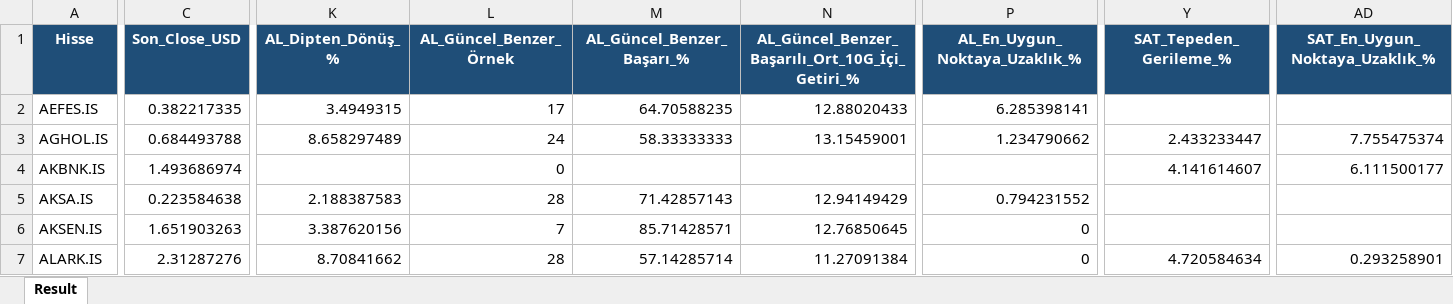
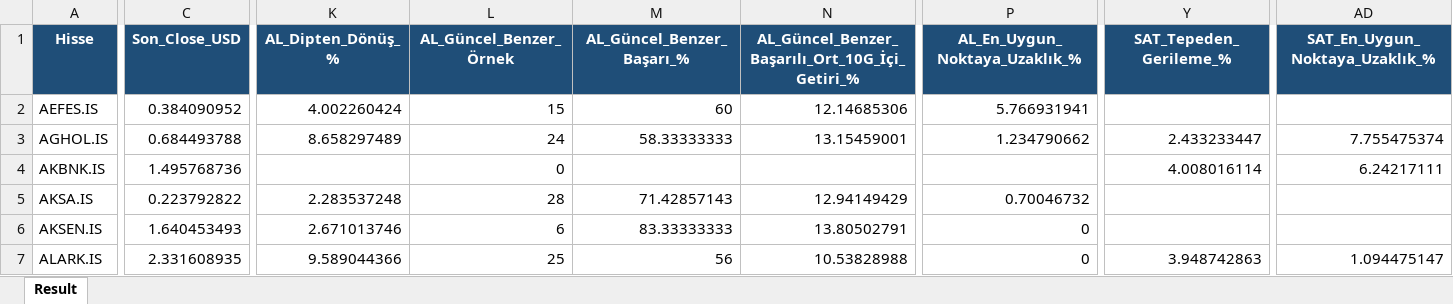
Before and after one commit to serkanche/portfoy, an Excel workbook: TDA_tr.xlsx, sheet Result, drawn as a sheet; only a part is shown, gaps mark what is left out; values as stored, in another font and other column widths than the file's, no borders; the diff covers the shown part only; the diff names each change by its address in the sheet, - before the commit and + after, or states it on an @@ line.

Commit message:
Güncelle: TDA_tr.xlsx

```diff
--- a/TDA_tr.xlsx (sheet Result)
+++ b/TDA_tr.xlsx (sheet Result)
-C2 (Son_Close_USD): 0.382217335
+C2 (Son_Close_USD): 0.384090952
-K2 (AL_Dipten_Dönüş_%): 3.4949315
+K2 (AL_Dipten_Dönüş_%): 4.002260424
-L2 (AL_Güncel_Benzer_Örnek): 17
+L2 (AL_Güncel_Benzer_Örnek): 15
-M2 (AL_Güncel_Benzer_Başarı_%): 64.70588235
+M2 (AL_Güncel_Benzer_Başarı_%): 60
-N2: 12.88020433
+N2: 12.14685306
-P2 (AL_En_Uygun_Noktaya_Uzaklık_%): 6.285398141
+P2 (AL_En_Uygun_Noktaya_Uzaklık_%): 5.766931941
-C4 (Son_Close_USD): 1.493686974
+C4 (Son_Close_USD): 1.495768736
-Y4 (SAT_Tepeden_Gerileme_%): 4.141614607
+Y4 (SAT_Tepeden_Gerileme_%): 4.008016114
-AD4 (SAT_En_Uygun_Noktaya_Uzaklık_%): 6.111500177
+AD4 (SAT_En_Uygun_Noktaya_Uzaklık_%): 6.24217111
-C5 (Son_Close_USD): 0.223584638
+C5 (Son_Close_USD): 0.223792822
-K5 (AL_Dipten_Dönüş_%): 2.188387583
+K5 (AL_Dipten_Dönüş_%): 2.283537248
-P5 (AL_En_Uygun_Noktaya_Uzaklık_%): 0.794231552
+P5 (AL_En_Uygun_Noktaya_Uzaklık_%): 0.70046732
-C6 (Son_Close_USD): 1.651903263
+C6 (Son_Close_USD): 1.640453493
-K6 (AL_Dipten_Dönüş_%): 3.387620156
+K6 (AL_Dipten_Dönüş_%): 2.671013746
-L6 (AL_Güncel_Benzer_Örnek): 7
+L6 (AL_Güncel_Benzer_Örnek): 6
-M6 (AL_Güncel_Benzer_Başarı_%): 85.71428571
+M6 (AL_Güncel_Benzer_Başarı_%): 83.33333333
-N6: 12.76850645
+N6: 13.80502791
-C7 (Son_Close_USD): 2.31287276
+C7 (Son_Close_USD): 2.331608935
-K7 (AL_Dipten_Dönüş_%): 8.70841662
+K7 (AL_Dipten_Dönüş_%): 9.589044366
-L7 (AL_Güncel_Benzer_Örnek): 28
+L7 (AL_Güncel_Benzer_Örnek): 25
-M7 (AL_Güncel_Benzer_Başarı_%): 57.14285714
+M7 (AL_Güncel_Benzer_Başarı_%): 56
-N7: 11.27091384
+N7: 10.53828988
-Y7 (SAT_Tepeden_Gerileme_%): 4.720584634
+Y7 (SAT_Tepeden_Gerileme_%): 3.948742863
-AD7 (SAT_En_Uygun_Noktaya_Uzaklık_%): 0.293258901
+AD7 (SAT_En_Uygun_Noktaya_Uzaklık_%): 1.094475147
```
Also changed, not shown: 525 edited cells elsewhere in this sheet.
